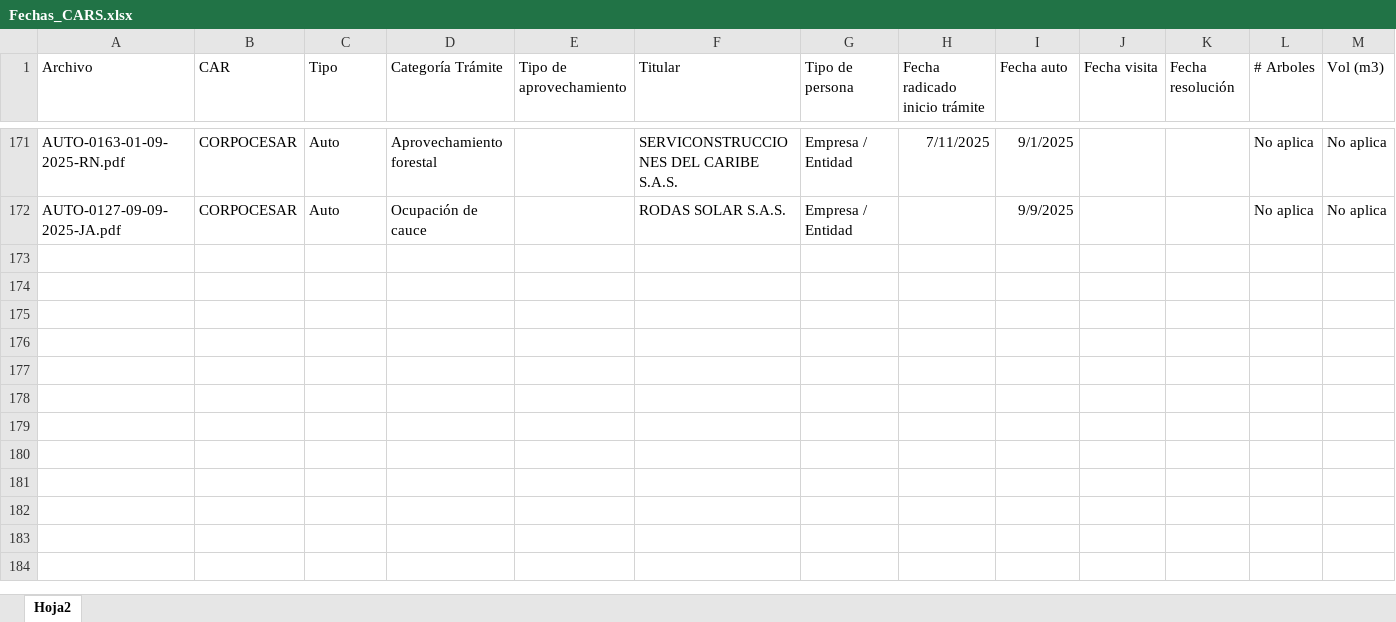
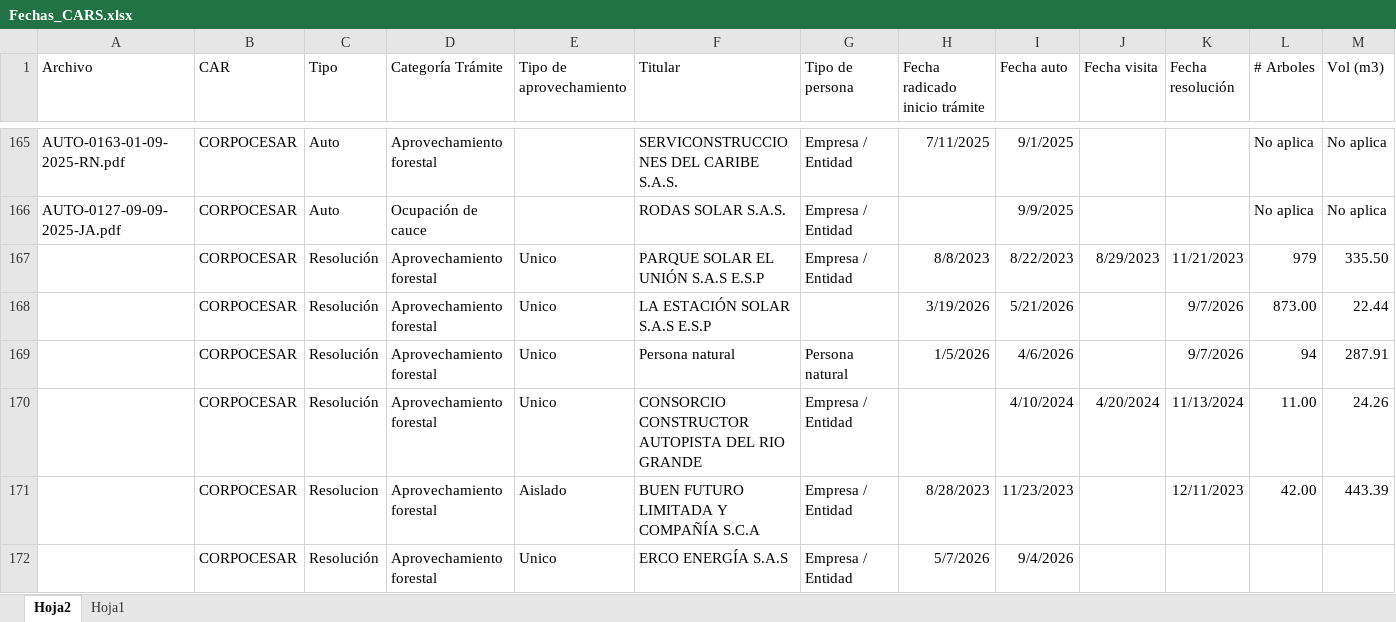
Before and after one commit to mabeltrang/CARS_nuevo, an Excel workbook: Fechas_CARS.xlsx, sheet Hoja2, drawn as a sheet; only a part is shown, gaps mark what is left out; values as stored, in another font and other column widths than the file's, no borders; rows hold the shown columns only; ↵ is a line break in a cell; the diff covers the shown part only; the diff names each change by its address in the sheet, - before the commit and + after, or states it on an @@ line.

```diff
--- a/Fechas_CARS.xlsx (sheet Hoja2)
+++ b/Fechas_CARS.xlsx (sheet Hoja2)
+sheet tab: Hoja1
+row 167:  | CORPOCESAR | Resolución | Aprovechamiento forestal | Unico | PARQUE SOLAR EL UNIÓN S.A.S E.S.P | Empresa / Entidad | 8/8/2023 | 8/22/2023 | 8/29/2023 | 11/21/2023 | 979 | 335.50
+row 168:  | CORPOCESAR | Resolución | Aprovechamiento forestal | Unico | LA ESTACIÓN SOLAR S.A.S E.S.P |  | 3/19/2026 | 5/21/2026 |  | 9/7/2026 | 873.00 | 22.44
+row 169:  | CORPOCESAR | Resolución | Aprovechamiento forestal | Unico | Persona natural | Persona natural | 1/5/2026 | 4/6/2026 |  | 9/7/2026 | 94 | 287.91
+row 170:  | CORPOCESAR | Resolución | Aprovechamiento forestal | Unico | CONSORCIO CONSTRUCTOR AUTOPISTA DEL RIO GRANDE | Empresa / Entidad |  | 4/10/2024 | 4/20/2024 | 11/13/2024 | 11.00 | 24.26
+row 171:  | CORPOCESAR | Resolucion | Aprovechamiento forestal | Aislado | BUEN FUTURO LIMITADA Y ↵ COMPAÑÍA S.C.A | Empresa / Entidad | 8/28/2023 | 11/23/2023 |  | 12/11/2023 | 42.00 | 443.39
+row 172:  | CORPOCESAR | Resolución | Aprovechamiento forestal | Unico | ERCO ENERGÍA S.A.S | Empresa / Entidad | 5/7/2026 | 9/4/2026
```
Also changed, not shown: 37 added rows, 2 removed rows, 33 hidden or unhidden rows and 36 edited cells elsewhere in this sheet, hidden cells.
